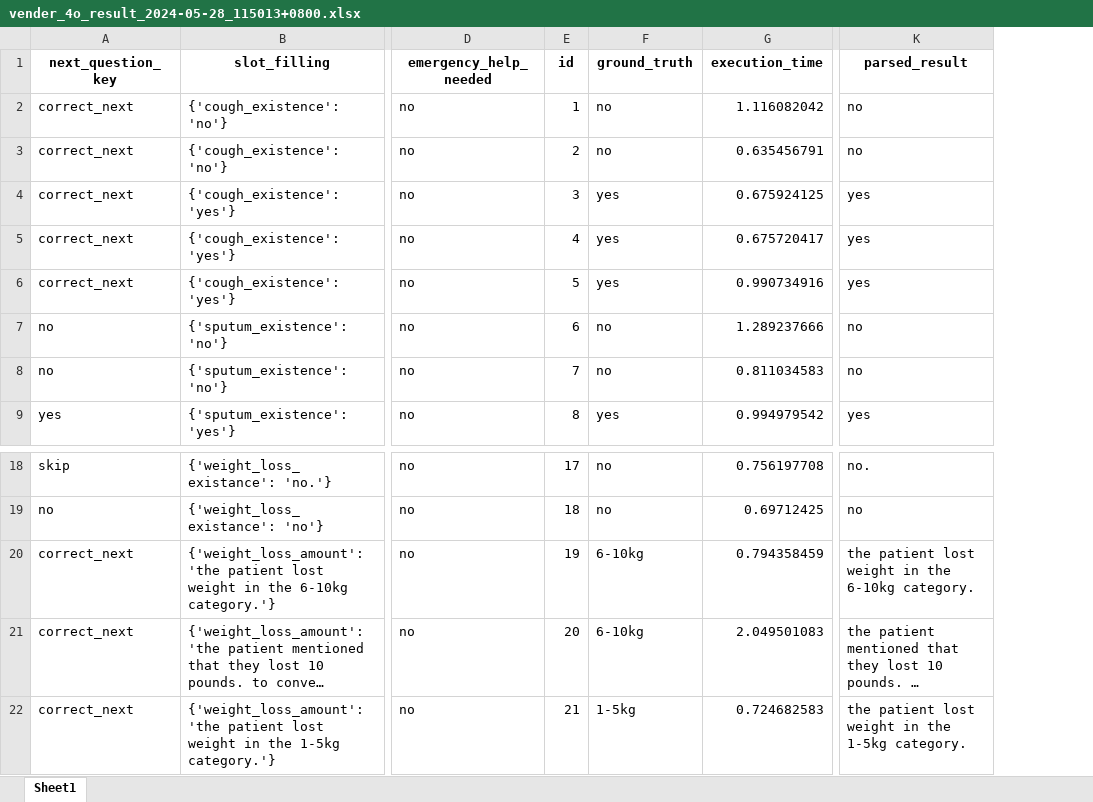
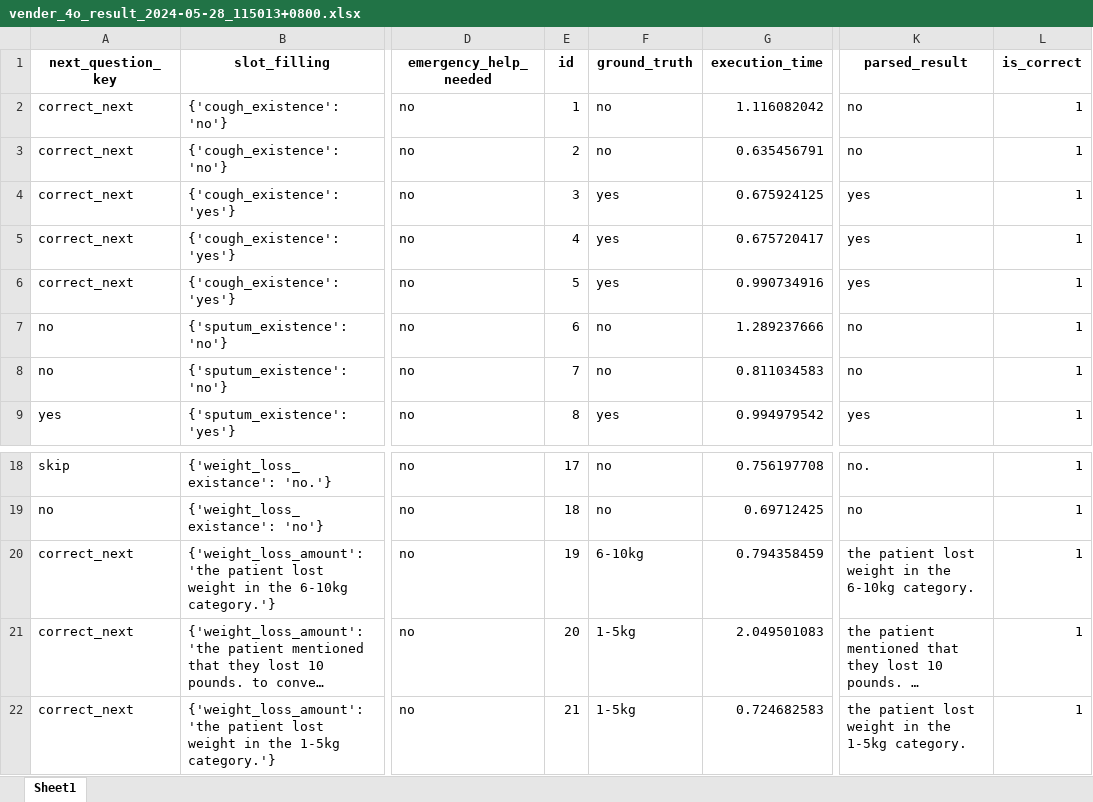
Before and after one commit to Dingdong-LIU/Grace_Model_Benchmark, an Excel workbook: test_results/vender_4o_result_2024-05-28_115013+0800.xlsx, sheet Sheet1, drawn as a sheet; only a part is shown, gaps mark what is left out; long unchanged cells end in …; values as stored, in another font and other column widths than the file's, no borders; the diff names each change by its address in the sheet, - before the commit and + after, or states it on an @@ line.

```diff
--- a/test_results/vender_4o_result_2024-05-28_115013+0800.xlsx (sheet Sheet1)
+++ b/test_results/vender_4o_result_2024-05-28_115013+0800.xlsx (sheet Sheet1)
+column L (is_correct), rows 2-9: all 1; rows 18-22: all 1
-F21 (ground_truth): 6-10kg
+F21 (ground_truth): 1-5kg
```
Also changed, not shown: test_results/vender_4o_result_2024-05-27_115114+0800.xlsx, test_results/vender_4o_result_2024-05-27_141410+0800.xlsx, 14 other files.
